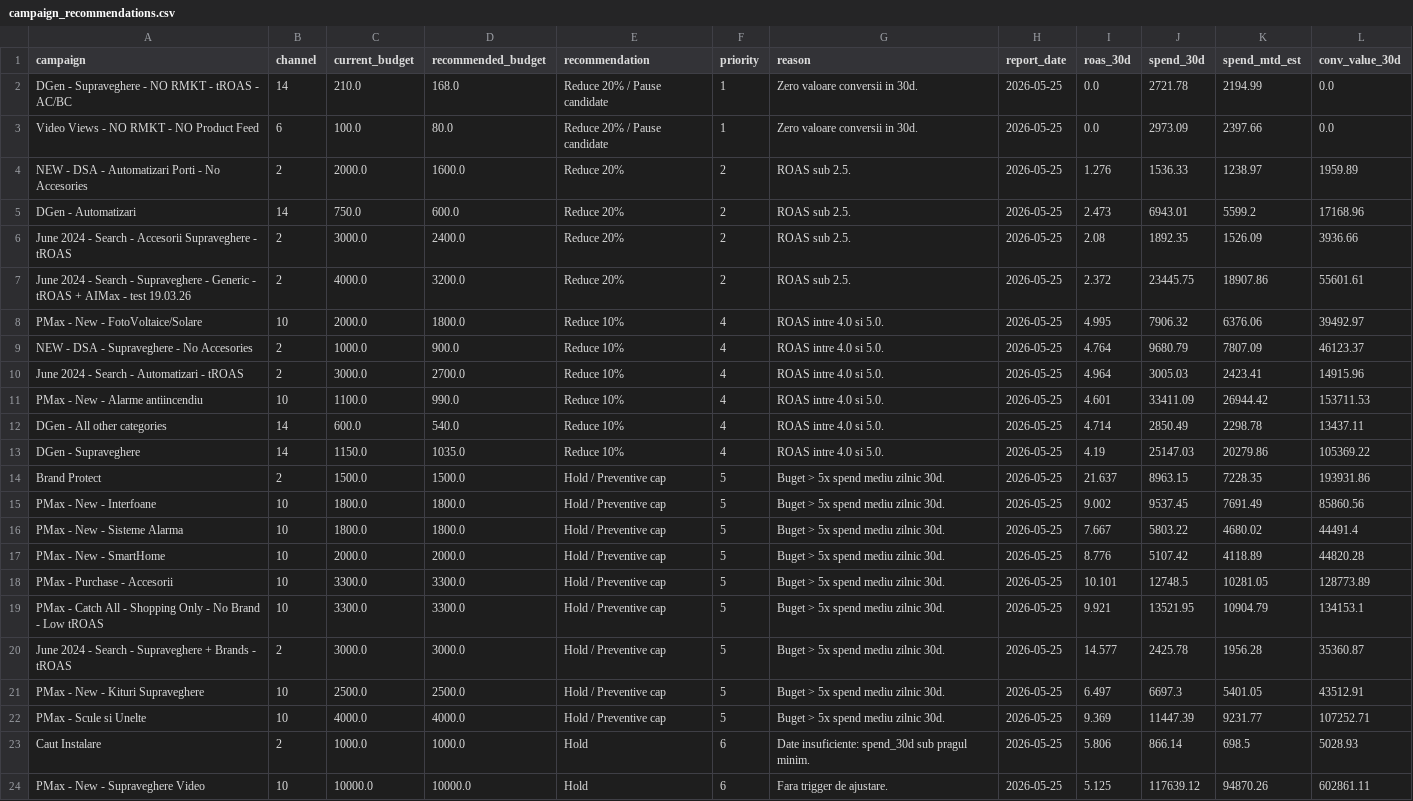
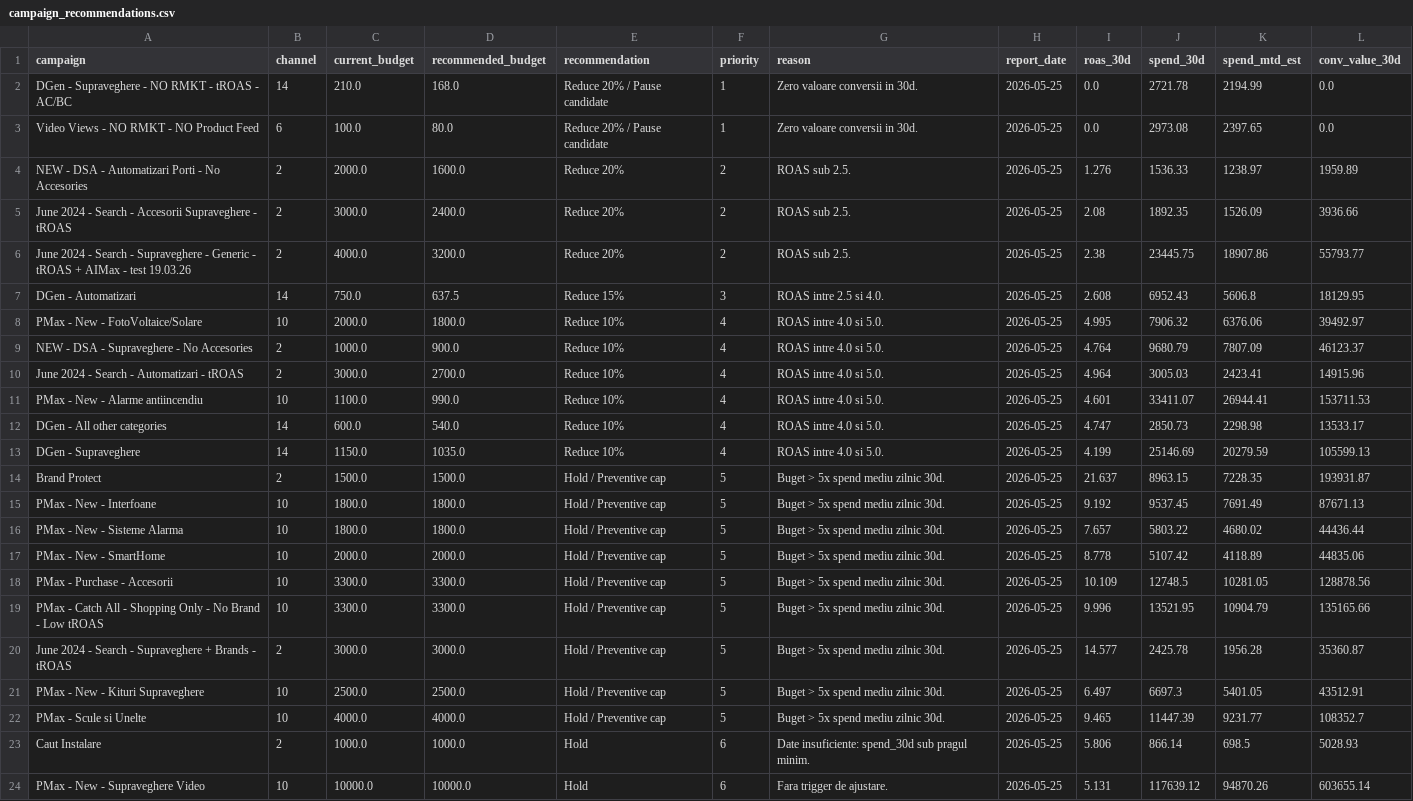
Before and after one commit to attilabirtha/a2t.ro, a CSV file: data/output/campaign_recommendations.csv, drawn as a sheet; only a part is shown; the diff covers the shown part only.

```diff
--- a/data/output/campaign_recommendations.csv
+++ b/data/output/campaign_recommendations.csv
@@ -2,7 +2,7 @@ campaign,channel,current_budget,recommended_budget,recommendation,priority,reaso
 DGen - Supraveghere - NO RMKT - tROAS - AC/BC,14,210.0,168.0,Reduce 20% / Pause candidate,1,Zero valoare conversii in 30d.,2026-05-25,0.0,2721.78,2194.99,0.0
-Video Views - NO RMKT - NO Product Feed,6,100.0,80.0,Reduce 20% / Pause candidate,1,Zero valoare conversii in 30d.,2026-05-25,0.0,2973.09,2397.66,0.0
+Video Views - NO RMKT - NO Product Feed,6,100.0,80.0,Reduce 20% / Pause candidate,1,Zero valoare conversii in 30d.,2026-05-25,0.0,2973.08,2397.65,0.0
 NEW - DSA - Automatizari Porti - No Accesories,2,2000.0,1600.0,Reduce 20%,2,ROAS sub 2.5.,2026-05-25,1.276,1536.33,1238.97,1959.89
-DGen - Automatizari,14,750.0,600.0,Reduce 20%,2,ROAS sub 2.5.,2026-05-25,2.473,6943.01,5599.2,17168.96
 June 2024 - Search - Accesorii Supraveghere - tROAS,2,3000.0,2400.0,Reduce 20%,2,ROAS sub 2.5.,2026-05-25,2.08,1892.35,1526.09,3936.66
-June 2024 - Search - Supraveghere - Generic - tROAS + AIMax - test 19.03.26,2,4000.0,3200.0,Reduce 20%,2,ROAS sub 2.5.,2026-05-25,2.372,23445.75,18907.86,55601.61
+June 2024 - Search - Supraveghere - Generic - tROAS + AIMax - test 19.03.26,2,4000.0,3200.0,Reduce 20%,2,ROAS sub 2.5.,2026-05-25,2.38,23445.75,18907.86,55793.77
+DGen - Automatizari,14,750.0,637.5,Reduce 15%,3,ROAS intre 2.5 si 4.0.,2026-05-25,2.608,6952.43,5606.8,18129.95
 PMax - New - FotoVoltaice/Solare,10,2000.0,1800.0,Reduce 10%,4,ROAS intre 4.0 si 5.0.,2026-05-25,4.995,7906.32,6376.06,39492.97
@@ -10,15 +10,15 @@ NEW - DSA - Supraveghere - No Accesories,2,1000.0,900.0,Reduce 10%,4,ROAS intre
 June 2024 - Search - Automatizari - tROAS,2,3000.0,2700.0,Reduce 10%,4,ROAS intre 4.0 si 5.0.,2026-05-25,4.964,3005.03,2423.41,14915.96
-PMax - New - Alarme antiincendiu,10,1100.0,990.0,Reduce 10%,4,ROAS intre 4.0 si 5.0.,2026-05-25,4.601,33411.09,26944.42,153711.53
-DGen - All other categories,14,600.0,540.0,Reduce 10%,4,ROAS intre 4.0 si 5.0.,2026-05-25,4.714,2850.49,2298.78,13437.11
-DGen - Supraveghere,14,1150.0,1035.0,Reduce 10%,4,ROAS intre 4.0 si 5.0.,2026-05-25,4.19,25147.03,20279.86,105369.22
-Brand Protect,2,1500.0,1500.0,Hold / Preventive cap,5,Buget > 5x spend mediu zilnic 30d.,2026-05-25,21.637,8963.15,7228.35,193931.86
-PMax - New - Interfoane,10,1800.0,1800.0,Hold / Preventive cap,5,Buget > 5x spend mediu zilnic 30d.,2026-05-25,9.002,9537.45,7691.49,85860.56
-PMax - New - Sisteme Alarma,10,1800.0,1800.0,Hold / Preventive cap,5,Buget > 5x spend mediu zilnic 30d.,2026-05-25,7.667,5803.22,4680.02,44491.4
-PMax - New - SmartHome,10,2000.0,2000.0,Hold / Preventive cap,5,Buget > 5x spend mediu zilnic 30d.,2026-05-25,8.776,5107.42,4118.89,44820.28
-PMax - Purchase - Accesorii,10,3300.0,3300.0,Hold / Preventive cap,5,Buget > 5x spend mediu zilnic 30d.,2026-05-25,10.101,12748.5,10281.05,128773.89
-PMax - Catch All - Shopping Only - No  Brand - Low tROAS,10,3300.0,3300.0,Hold / Preventive cap,5,Buget > 5x spend mediu zilnic 30d.,2026-05-25,9.921,13521.95,10904.79,134153.1
+PMax - New - Alarme antiincendiu,10,1100.0,990.0,Reduce 10%,4,ROAS intre 4.0 si 5.0.,2026-05-25,4.601,33411.07,26944.41,153711.53
+DGen - All other categories,14,600.0,540.0,Reduce 10%,4,ROAS intre 4.0 si 5.0.,2026-05-25,4.747,2850.73,2298.98,13533.17
+DGen - Supraveghere,14,1150.0,1035.0,Reduce 10%,4,ROAS intre 4.0 si 5.0.,2026-05-25,4.199,25146.69,20279.59,105599.13
+Brand Protect,2,1500.0,1500.0,Hold / Preventive cap,5,Buget > 5x spend mediu zilnic 30d.,2026-05-25,21.637,8963.15,7228.35,193931.87
+PMax - New - Interfoane,10,1800.0,1800.0,Hold / Preventive cap,5,Buget > 5x spend mediu zilnic 30d.,2026-05-25,9.192,9537.45,7691.49,87671.13
+PMax - New - Sisteme Alarma,10,1800.0,1800.0,Hold / Preventive cap,5,Buget > 5x spend mediu zilnic 30d.,2026-05-25,7.657,5803.22,4680.02,44436.44
+PMax - New - SmartHome,10,2000.0,2000.0,Hold / Preventive cap,5,Buget > 5x spend mediu zilnic 30d.,2026-05-25,8.778,5107.42,4118.89,44835.06
+PMax - Purchase - Accesorii,10,3300.0,3300.0,Hold / Preventive cap,5,Buget > 5x spend mediu zilnic 30d.,2026-05-25,10.109,12748.5,10281.05,128878.56
+PMax - Catch All - Shopping Only - No  Brand - Low tROAS,10,3300.0,3300.0,Hold / Preventive cap,5,Buget > 5x spend mediu zilnic 30d.,2026-05-25,9.996,13521.95,10904.79,135165.66
 June 2024 - Search - Supraveghere + Brands - tROAS,2,3000.0,3000.0,Hold / Preventive cap,5,Buget > 5x spend mediu zilnic 30d.,2026-05-25,14.577,2425.78,1956.28,35360.87
 PMax - New - Kituri Supraveghere,10,2500.0,2500.0,Hold / Preventive cap,5,Buget > 5x spend mediu zilnic 30d.,2026-05-25,6.497,6697.3,5401.05,43512.91
-PMax - Scule si Unelte,10,4000.0,4000.0,Hold / Preventive cap,5,Buget > 5x spend mediu zilnic 30d.,2026-05-25,9.369,11447.39,9231.77,107252.71
+PMax - Scule si Unelte,10,4000.0,4000.0,Hold / Preventive cap,5,Buget > 5x spend mediu zilnic 30d.,2026-05-25,9.465,11447.39,9231.77,108352.7
 Caut Instalare,2,1000.0,1000.0,Hold,6,Date insuficiente: spend_30d sub pragul minim.,2026-05-25,5.806,866.14,698.5,5028.93
-PMax - New - Supraveghere Video,10,10000.0,10000.0,Hold,6,Fara trigger de ajustare.,2026-05-25,5.125,117639.12,94870.26,602861.11
+PMax - New - Supraveghere Video,10,10000.0,10000.0,Hold,6,Fara trigger de ajustare.,2026-05-25,5.131,117639.12,94870.26,603655.14
```
Also changed, not shown: 13 edited cells elsewhere in this file, data/output/channel_summary.csv, data/output/daily_pacing.csv, 7 other files.
